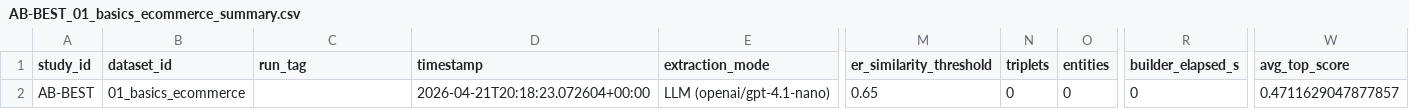
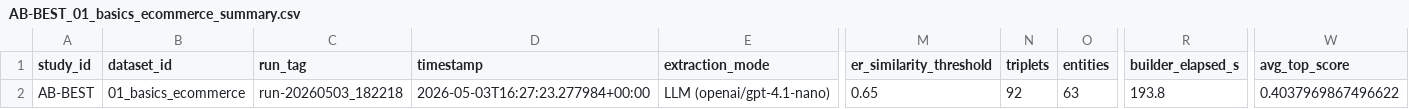
Before and after one commit to LookUpMark/semanticmesh, a CSV file: outputs/ablation/AB-BEST/datasets/01_basics_ecommerce/thesis/AB-BEST_01_basics_ecommerce_summary.csv, drawn as a sheet; only a part is shown, gaps mark what is left out; the diff names each change by its address in the sheet, - before the commit and + after, or states it on an @@ line.

```diff
--- a/outputs/ablation/AB-BEST/datasets/01_basics_ecommerce/thesis/AB-BEST_01_basics_ecommerce_summary.csv
+++ b/outputs/ablation/AB-BEST/datasets/01_basics_ecommerce/thesis/AB-BEST_01_basics_ecommerce_summary.csv
-C2 (run_tag): (empty)
+C2 (run_tag): run-20260503_182218
-D2 (timestamp): 2026-04-21T20:18:23.072604+00:00
+D2 (timestamp): 2026-05-03T16:27:23.277984+00:00
-N2 (triplets): 0
+N2 (triplets): 92
-O2 (entities): 0
+O2 (entities): 63
-R2 (builder_elapsed_s): 0
+R2 (builder_elapsed_s): 193.8
-W2 (avg_top_score): 0.4711629047877857
+W2 (avg_top_score): 0.4037969867496622
```
Also changed, not shown: outputs/ablation/AB-BEST/datasets/01_basics_ecommerce/thesis/AB-BEST_01_basics_ecommerce_per_question.csv, 30 other files.
